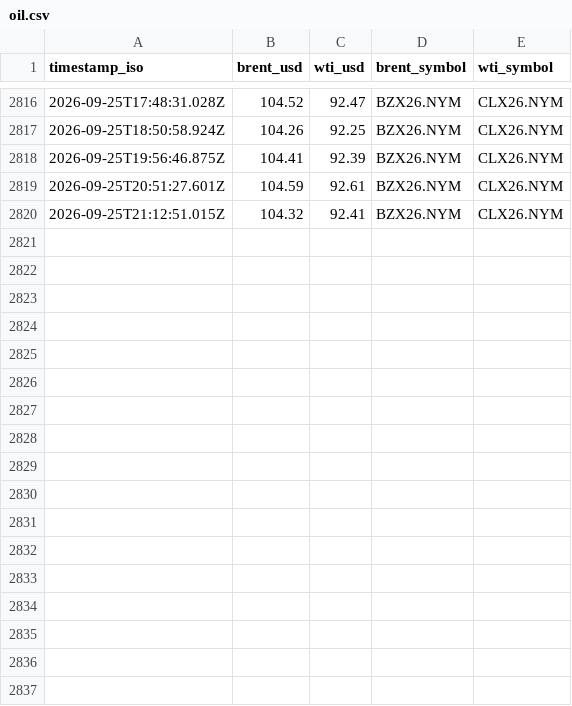
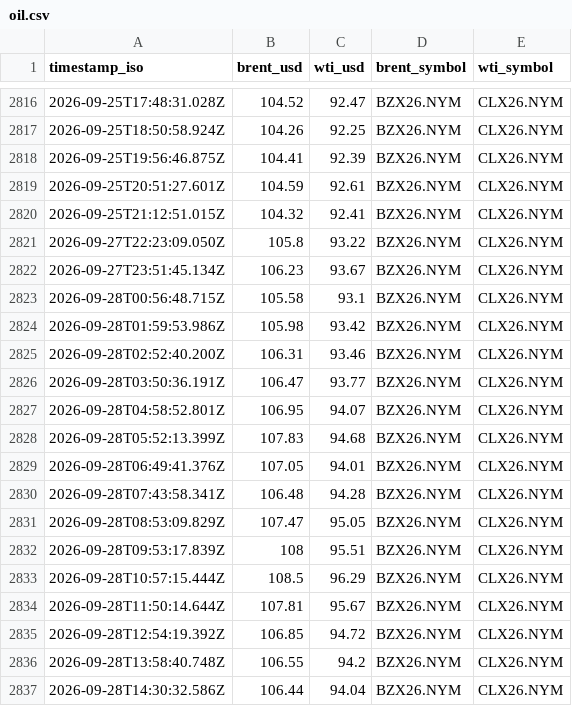
Before and after one commit to jasonhjohnson/strait-of-hormuz-data, a CSV file: data/oil.csv, drawn as a sheet; only a part is shown, gaps mark what is left out; the diff names each change by its address in the sheet, - before the commit and + after, or states it on an @@ line.

```diff
--- a/data/oil.csv
+++ b/data/oil.csv
+row 2821: 2026-09-27T22:23:09.050Z | 105.8 | 93.22 | BZX26.NYM | CLX26.NYM
+row 2822: 2026-09-27T23:51:45.134Z | 106.23 | 93.67 | BZX26.NYM | CLX26.NYM
+row 2823: 2026-09-28T00:56:48.715Z | 105.58 | 93.1 | BZX26.NYM | CLX26.NYM
+row 2824: 2026-09-28T01:59:53.986Z | 105.98 | 93.42 | BZX26.NYM | CLX26.NYM
+row 2825: 2026-09-28T02:52:40.200Z | 106.31 | 93.46 | BZX26.NYM | CLX26.NYM
+row 2826: 2026-09-28T03:50:36.191Z | 106.47 | 93.77 | BZX26.NYM | CLX26.NYM
+row 2827: 2026-09-28T04:58:52.801Z | 106.95 | 94.07 | BZX26.NYM | CLX26.NYM
+row 2828: 2026-09-28T05:52:13.399Z | 107.83 | 94.68 | BZX26.NYM | CLX26.NYM
+row 2829: 2026-09-28T06:49:41.376Z | 107.05 | 94.01 | BZX26.NYM | CLX26.NYM
+row 2830: 2026-09-28T07:43:58.341Z | 106.48 | 94.28 | BZX26.NYM | CLX26.NYM
+row 2831: 2026-09-28T08:53:09.829Z | 107.47 | 95.05 | BZX26.NYM | CLX26.NYM
+row 2832: 2026-09-28T09:53:17.839Z | 108 | 95.51 | BZX26.NYM | CLX26.NYM
+row 2833: 2026-09-28T10:57:15.444Z | 108.5 | 96.29 | BZX26.NYM | CLX26.NYM
+row 2834: 2026-09-28T11:50:14.644Z | 107.81 | 95.67 | BZX26.NYM | CLX26.NYM
+row 2835: 2026-09-28T12:54:19.392Z | 106.85 | 94.72 | BZX26.NYM | CLX26.NYM
+row 2836: 2026-09-28T13:58:40.748Z | 106.55 | 94.2 | BZX26.NYM | CLX26.NYM
+row 2837: 2026-09-28T14:30:32.586Z | 106.44 | 94.04 | BZX26.NYM | CLX26.NYM
```
Also changed, not shown: data/events.csv, data/hormuz-index-daily.csv, 5 other files.
